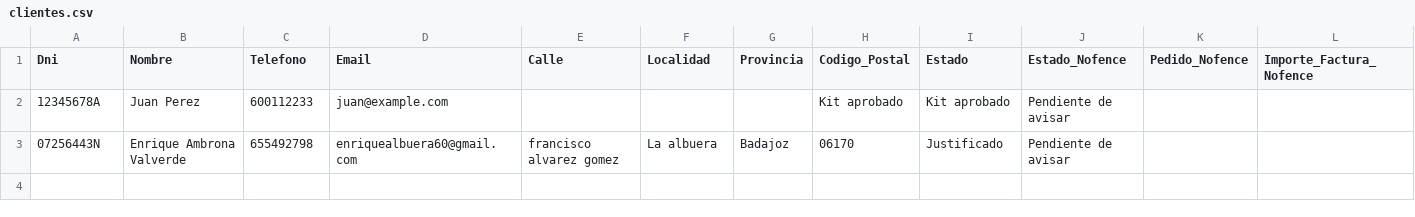
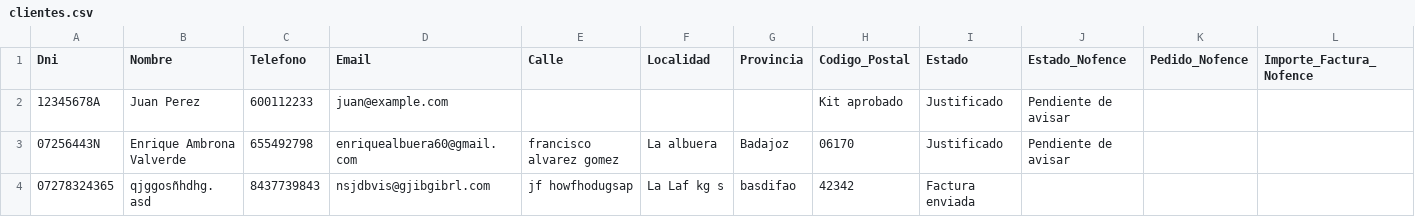
Before and after one commit to enriquesda/Control-Nofence, a CSV file: backend/data/clientes.csv, drawn as a sheet; only a part is shown; rows hold the shown columns only; the diff names each change by its address in the sheet, - before the commit and + after, or states it on an @@ line.

```diff
--- a/backend/data/clientes.csv
+++ b/backend/data/clientes.csv
-I2 (Estado): Kit aprobado
+I2 (Estado): Justificado
+row 4: 07278324365 | qjggosñhdhg. asd | 8437739843 | nsjdbvis@gjibgibrl.com | jf howfhodugsap | La Laf kg s | basdifao | 42342 | Factura enviada
```
Also changed, not shown: backend/data/acuerdos.csv, backend/data/facturas.csv, 2 other files.
